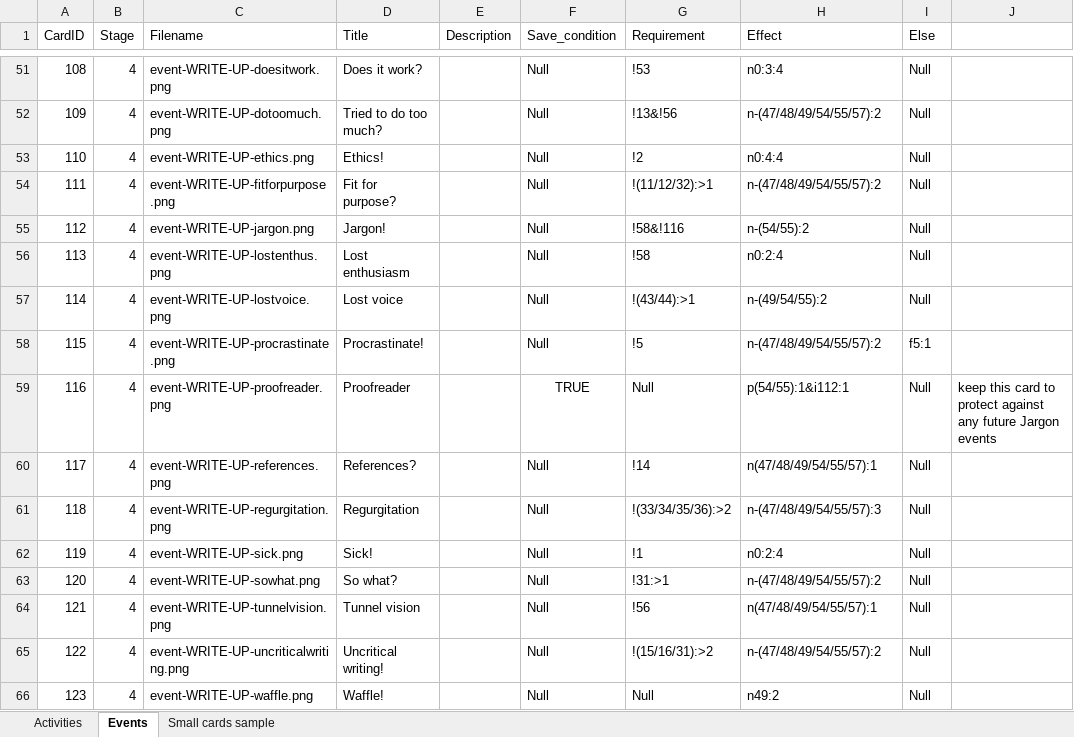
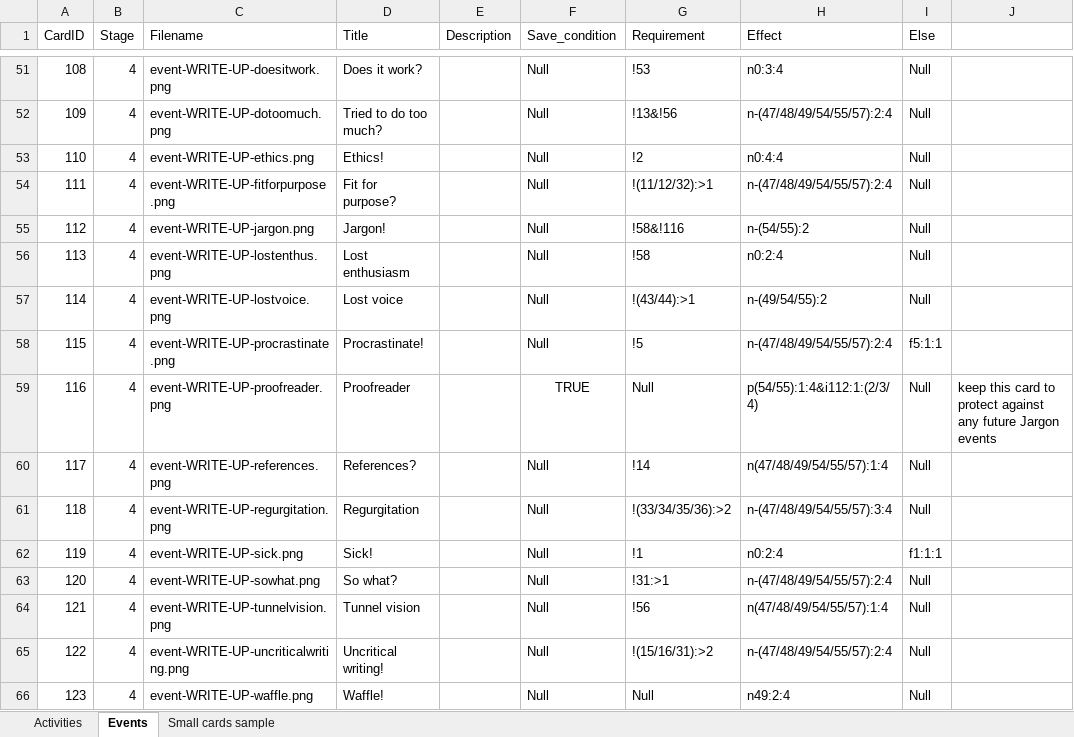
Before and after one commit to MLOliverB/How-To-Fail-Your-Research-Degree, an Excel workbook: data/TP Database.xlsx, sheet Events, drawn as a sheet; only a part is shown, gaps mark what is left out; values as stored, in another font and other column widths than the file's, no borders; table styles not drawn; the diff covers the shown part only; the diff names each change by its address in the sheet, - before the commit and + after, or states it on an @@ line.

Commit message:
updated event card columns (effect and else)

```diff
--- a/data/TP Database.xlsx (sheet Events)
+++ b/data/TP Database.xlsx (sheet Events)
-H52 (Effect): n-(47/48/49/54/55/57):2
+H52 (Effect): n-(47/48/49/54/55/57):2:4
-H54 (Effect): n-(47/48/49/54/55/57):2
+H54 (Effect): n-(47/48/49/54/55/57):2:4
-H58 (Effect): n-(47/48/49/54/55/57):2
+H58 (Effect): n-(47/48/49/54/55/57):2:4
-I58 (Else): f5:1
+I58 (Else): f5:1:1
-H59 (Effect): p(54/55):1&i112:1
+H59 (Effect): p(54/55):1:4&i112:1:(2/3/4)
-H60 (Effect): n(47/48/49/54/55/57):1
+H60 (Effect): n(47/48/49/54/55/57):1:4
-H61 (Effect): n-(47/48/49/54/55/57):3
+H61 (Effect): n-(47/48/49/54/55/57):3:4
-I62 (Else): Null
+I62 (Else): f1:1:1
-H63 (Effect): n-(47/48/49/54/55/57):2
+H63 (Effect): n-(47/48/49/54/55/57):2:4
-H64 (Effect): n(47/48/49/54/55/57):1
+H64 (Effect): n(47/48/49/54/55/57):1:4
-H65 (Effect): n-(47/48/49/54/55/57):2
+H65 (Effect): n-(47/48/49/54/55/57):2:4
-H66 (Effect): n49:2
+H66 (Effect): n49:2:4
```
Also changed, not shown: 35 edited cells elsewhere in this sheet, sheet Activities.
